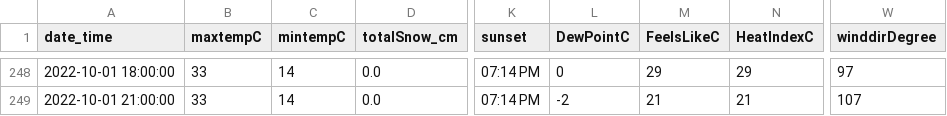
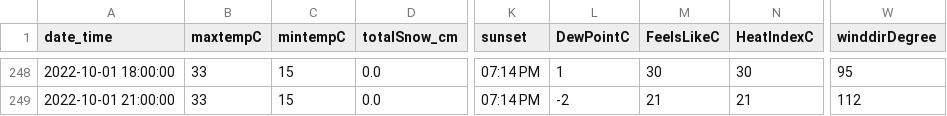
Before and after one commit to samswain2/MSiA-FQ, a CSV file: MSiA 422/HW 03/Oklahoma.csv, drawn as a sheet; only a part is shown, gaps mark what is left out; the diff covers the shown part only; the diff names each change by its address in the sheet, - before the commit and + after, or states it on an @@ line.

```diff
--- a/MSiA 422/HW 03/Oklahoma.csv
+++ b/MSiA 422/HW 03/Oklahoma.csv
-C248:C249 (mintempC): 14
+C248:C249 (mintempC): 15
-L248 (DewPointC): 0
+L248 (DewPointC): 1
-M248 (FeelsLikeC): 29
+M248 (FeelsLikeC): 30
-N248 (HeatIndexC): 29
+N248 (HeatIndexC): 30
-W248 (winddirDegree): 97
+W248 (winddirDegree): 95
-W249 (winddirDegree): 107
+W249 (winddirDegree): 112
```
Also changed, not shown: 35 edited cells elsewhere in this file, MSiA 422/HW 03/New_York.csv, MSiA 422/HW 03/Washington.csv, 3 other files.
